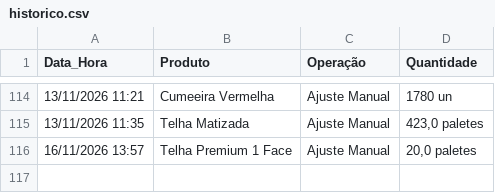
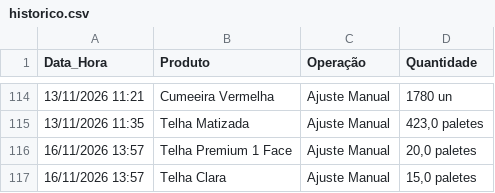
Before and after one commit to rolsimonassi-max/estoque-ceramica, a CSV file: historico.csv, drawn as a sheet; only a part is shown, gaps mark what is left out.

Commit message:
Atualização automática de historico.csv [skip ci]

```diff
--- a/historico.csv
+++ b/historico.csv
@@ -116 +116,2 @@ Data_Hora,Produto,Operação,Quantidade
 16/11/2026 13:57,Telha Premium 1 Face,Ajuste Manual,"20,0 paletes"
+16/11/2026 13:57,Telha Clara,Ajuste Manual,"15,0 paletes"
```
